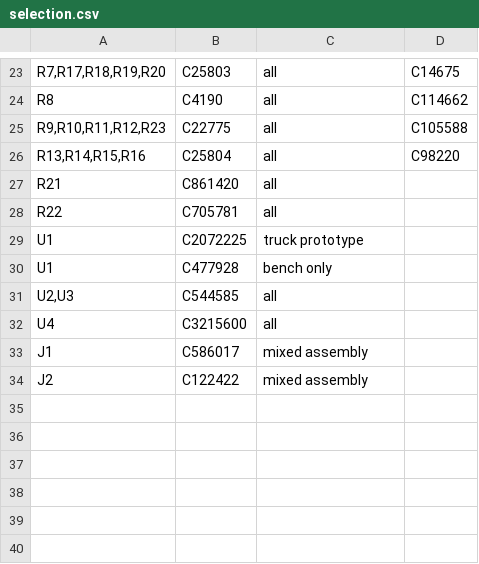
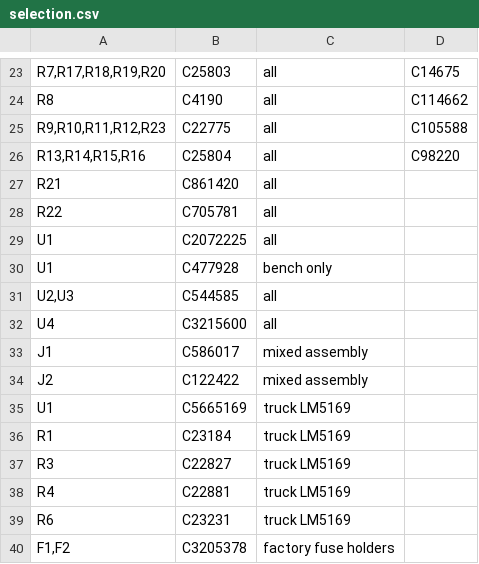
Before and after one commit to IsaiahDupree/4runner-vehicle-health-os, a CSV file: hardware/console-led-node-v0.1/pcb-rgbw-revb/jlcpcb/selection.csv, drawn as a sheet; only a part is shown, gaps mark what is left out.

```diff
--- a/hardware/console-led-node-v0.1/pcb-rgbw-revb/jlcpcb/selection.csv
+++ b/hardware/console-led-node-v0.1/pcb-rgbw-revb/jlcpcb/selection.csv
@@ -28,3 +28,3 @@ R21,C861420,all,
 R22,C705781,all,
-U1,C2072225,truck prototype,
+U1,C2072225,all,
 U1,C477928,bench only,
@@ -34 +34,7 @@ J1,C586017,mixed assembly,
 J2,C122422,mixed assembly,
+U1,C5665169,truck LM5169,
+R1,C23184,truck LM5169,
+R3,C22827,truck LM5169,
+R4,C22881,truck LM5169,
+R6,C23231,truck LM5169,
+"F1,F2",C3205378,factory fuse holders,
```
Also changed, not shown: hardware/console-led-node-v0.1/pcb-rgbw-revb/jlcpcb/HAND-ASSEMBLY.csv, hardware/console-led-node-v0.1/pcb-rgbw-revb/jlcpcb/catalog-snapshot.csv, 20 other files.
